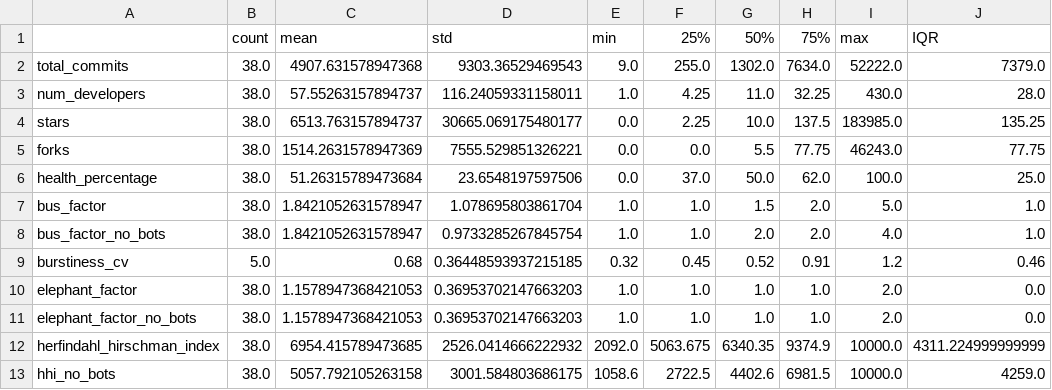
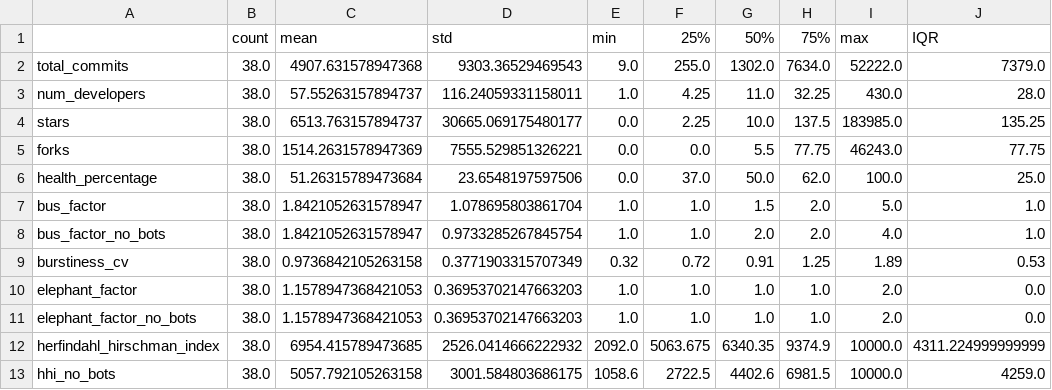
Before and after one commit to Japskua/civic-tech-git-crawler, a CSV file: example_results/may_2026_refresh/statistical_analysis/descriptive_statistics.csv, drawn as a sheet; only a part is shown.

```diff
--- a/example_results/may_2026_refresh/statistical_analysis/descriptive_statistics.csv
+++ b/example_results/may_2026_refresh/statistical_analysis/descriptive_statistics.csv
@@ -8,3 +8,3 @@ bus_factor,38.0,1.8421052631578947,1.078695803861704,1.0,1.0,1.5,2.0,5.0,1.0
 bus_factor_no_bots,38.0,1.8421052631578947,0.9733285267845754,1.0,1.0,2.0,2.0,4.0,1.0
-burstiness_cv,5.0,0.68,0.36448593937215185,0.32,0.45,0.52,0.91,1.2,0.46
+burstiness_cv,38.0,0.9736842105263158,0.3771903315707349,0.32,0.72,0.91,1.25,1.89,0.53
 elephant_factor,38.0,1.1578947368421053,0.36953702147663203,1.0,1.0,1.0,1.0,2.0,0.0
```
Also changed, not shown: example_results/may_2026_refresh/chaoss_summary.csv, example_results/may_2026_refresh/statistical_analysis/correlation_pairs_fdr.csv, 45 other files.
